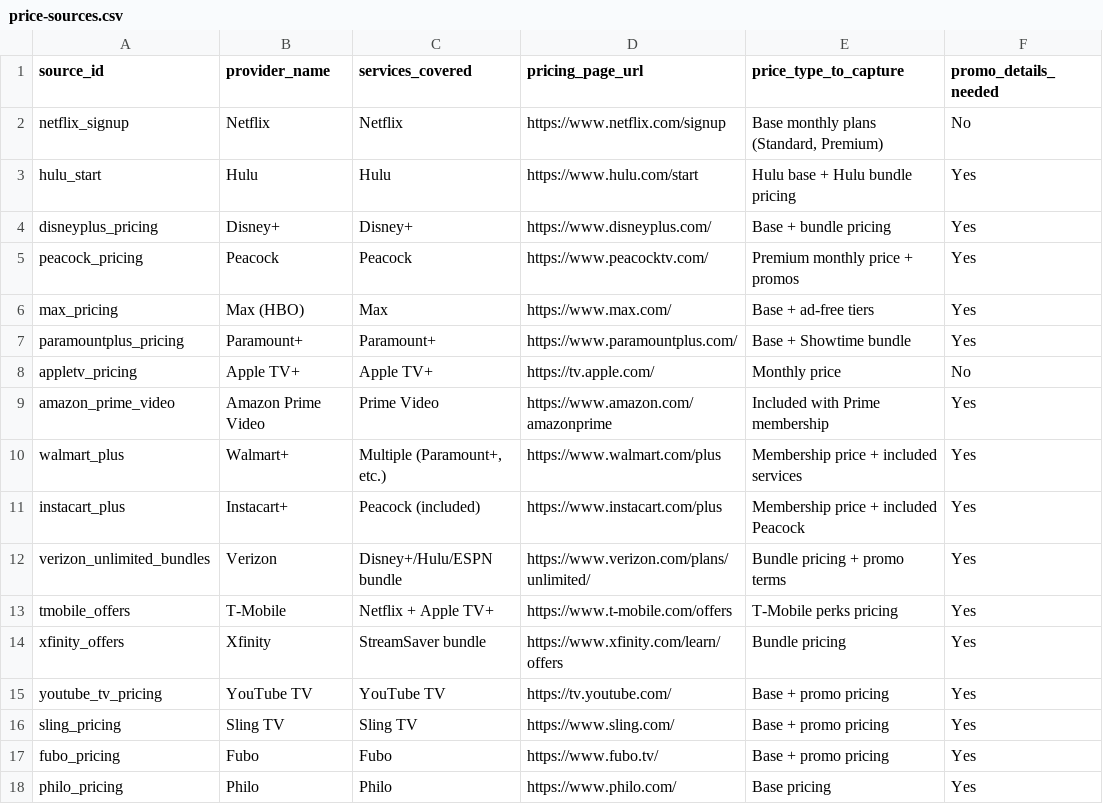
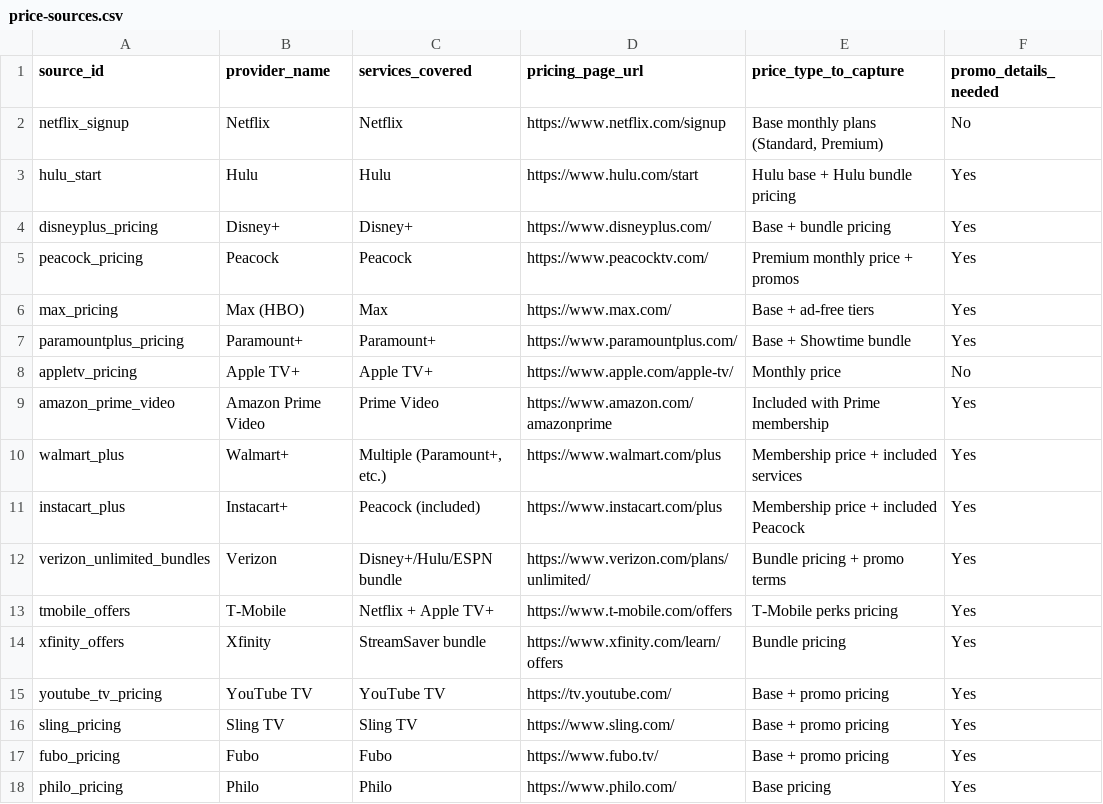
Before and after one commit to chrisandersontn-stack/streamwise, a CSV file: data/price-sources.csv, drawn as a sheet; only a part is shown; the diff names each change by its address in the sheet, - before the commit and + after, or states it on an @@ line.

Commit message:
Update catalog URLs, Fubo Pro option, and URL watch list

```diff
--- a/data/price-sources.csv
+++ b/data/price-sources.csv
-D8 (pricing_page_url): https://tv.apple.com/
+D8 (pricing_page_url): https://www.apple.com/apple-tv/
```
Also changed, not shown: 36 other files.
